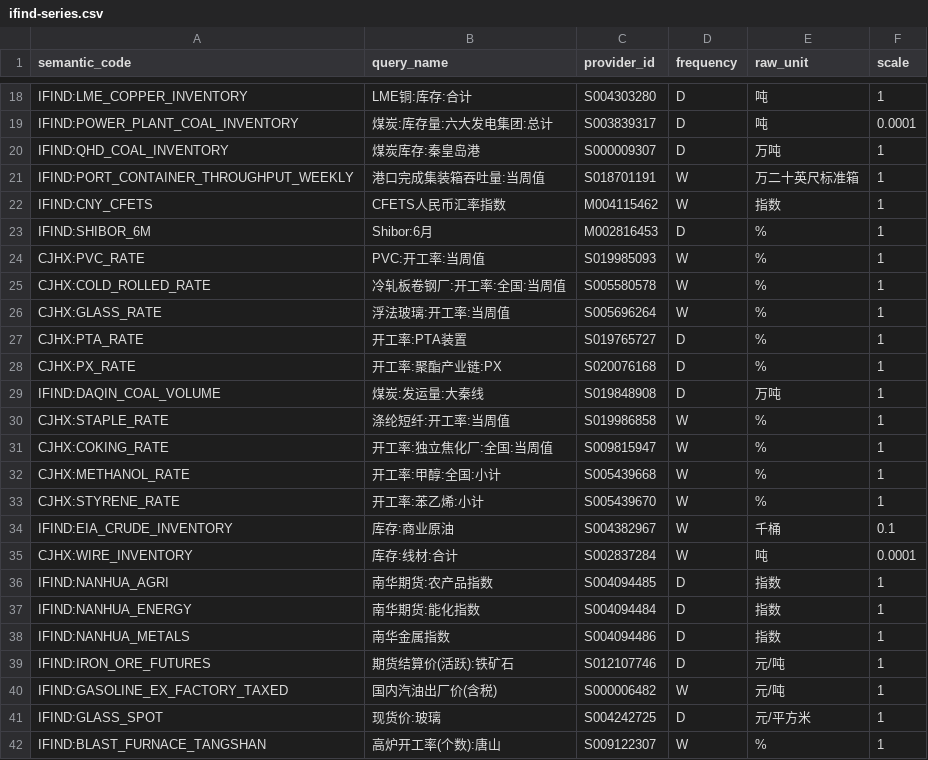
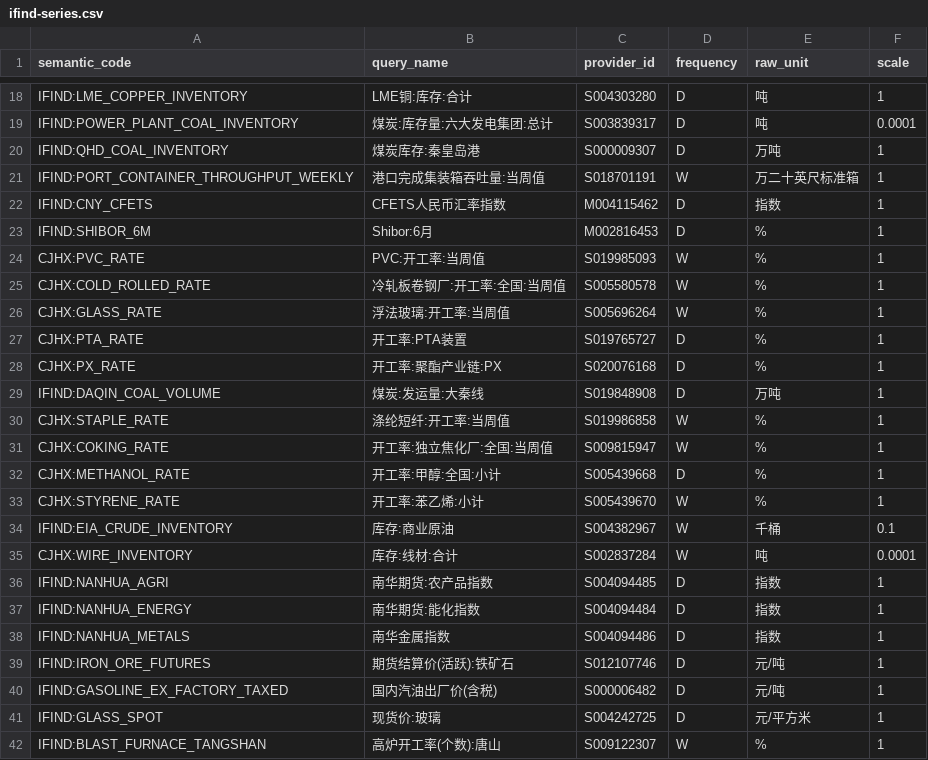
Before and after one commit to wangzhwiei/macro-dashboard, a CSV file: config/ifind-series.csv, drawn as a sheet; only a part is shown, gaps mark what is left out.

```diff
--- a/config/ifind-series.csv
+++ b/config/ifind-series.csv
@@ -21,3 +21,3 @@ IFIND:QHD_COAL_INVENTORY,煤炭库存:秦皇岛港,S000009307,D,万吨,1
 IFIND:PORT_CONTAINER_THROUGHPUT_WEEKLY,港口完成集装箱吞吐量:当周值,S018701191,W,万二十英尺标准箱,1
-IFIND:CNY_CFETS,CFETS人民币汇率指数,M004115462,W,指数,1
+IFIND:CNY_CFETS,CFETS人民币汇率指数,M004115462,D,指数,1
 IFIND:SHIBOR_6M,Shibor:6月,M002816453,D,%,1
@@ -31,3 +31,3 @@ CJHX:STAPLE_RATE,涤纶短纤:开工率:当周值,S019986858,W,%,1
 CJHX:COKING_RATE,开工率:独立焦化厂:全国:当周值,S009815947,W,%,1
-CJHX:METHANOL_RATE,开工率:甲醇:全国:小计,S005439668,W,%,1
+CJHX:METHANOL_RATE,开工率:甲醇:全国:小计,S005439668,D,%,1
 CJHX:STYRENE_RATE,开工率:苯乙烯:小计,S005439670,W,%,1
@@ -39,3 +39,3 @@ IFIND:NANHUA_METALS,南华金属指数,S004094486,D,指数,1
 IFIND:IRON_ORE_FUTURES,期货结算价(活跃):铁矿石,S012107746,D,元/吨,1
-IFIND:GASOLINE_EX_FACTORY_TAXED,国内汽油出厂价(含税),S000006482,W,元/吨,1
+IFIND:GASOLINE_EX_FACTORY_TAXED,国内汽油出厂价(含税),S000006482,D,元/吨,1
 IFIND:GLASS_SPOT,现货价:玻璃,S004242725,D,元/平方米,1
```
Also changed, not shown: 8 other files.
